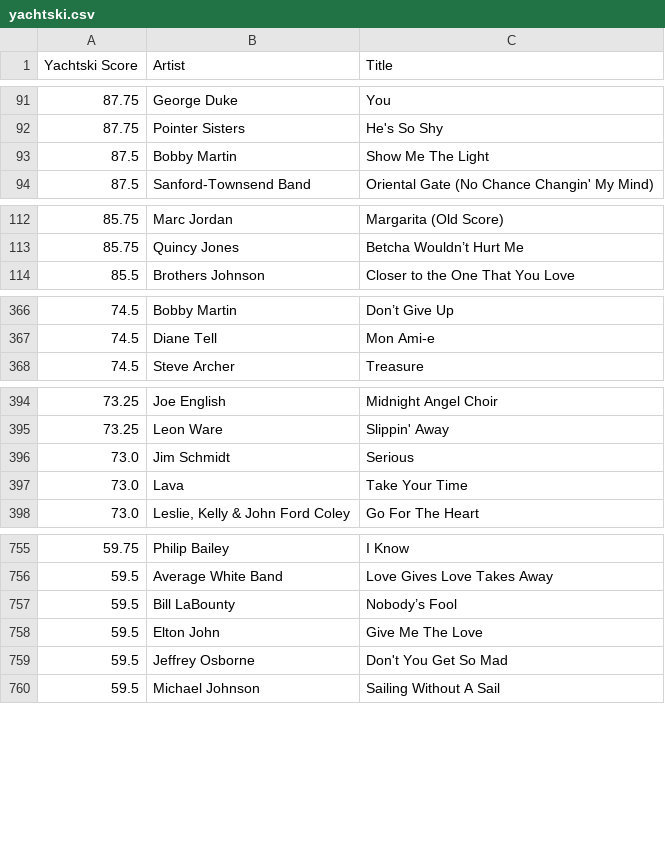
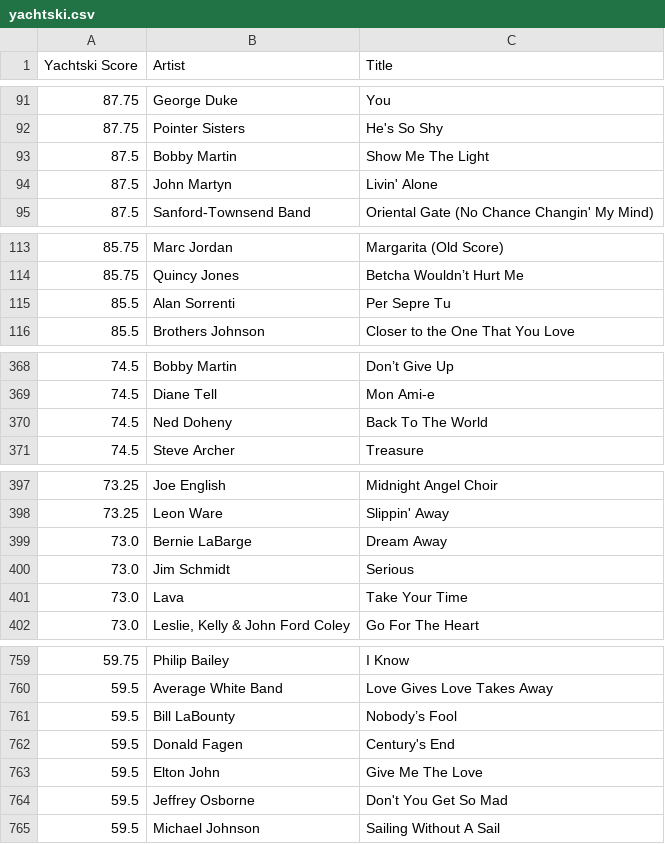
Before and after one commit to trilljester/harboraudio-yachtski, a CSV file: yachtski.csv, drawn as a sheet; only a part is shown, gaps mark what is left out; the diff covers the shown part only; the diff names each change by its address in the sheet, - before the commit and + after, or states it on an @@ line.

Commit message:
Auto update 2026-03-19

```diff
--- a/yachtski.csv
+++ b/yachtski.csv
+row 94: 87.5 | John Martyn | Livin' Alone
+row 115: 85.5 | Alan Sorrenti | Per Sepre Tu
+row 370: 74.5 | Ned Doheny | Back To The World
+row 399: 73.0 | Bernie LaBarge | Dream Away
+row 762: 59.5 | Donald Fagen | Century's End
```
Also changed, not shown: 2 added rows elsewhere in this file.
